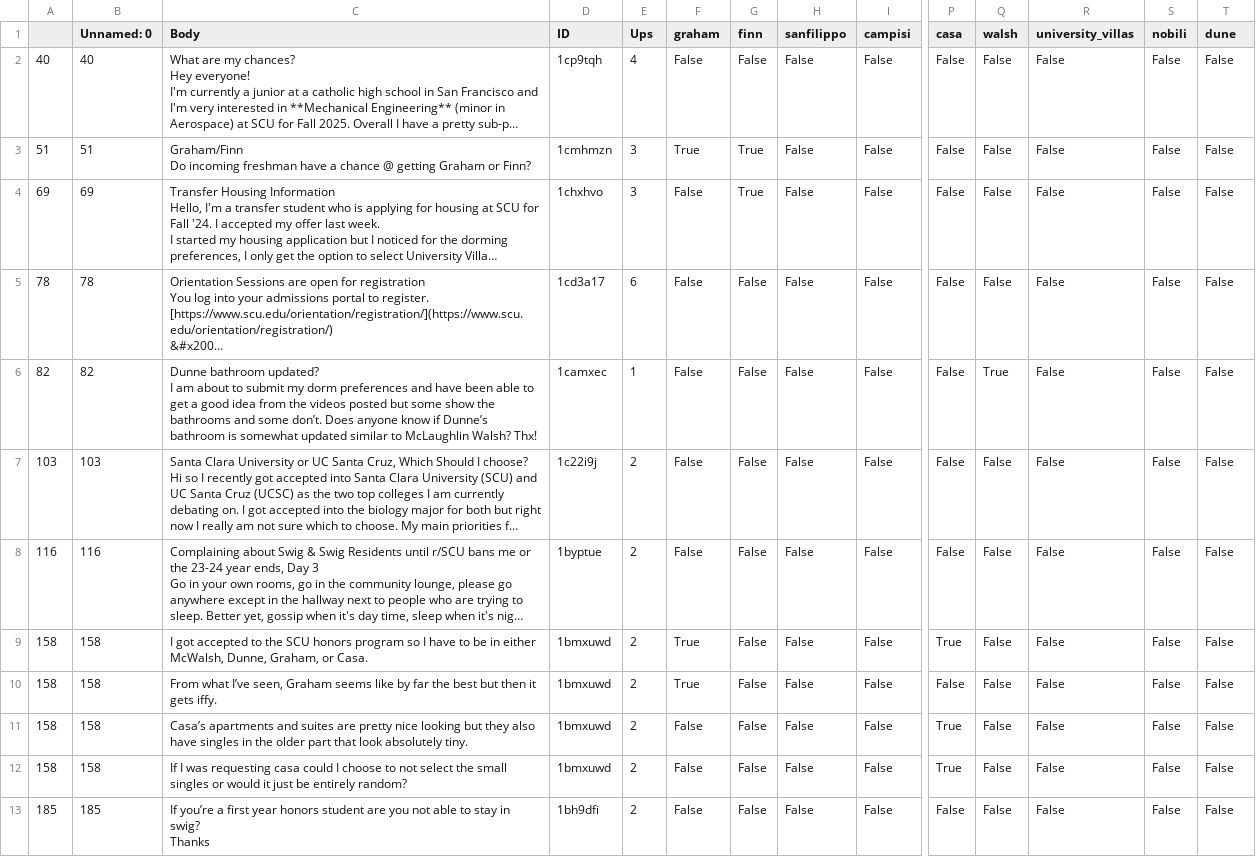
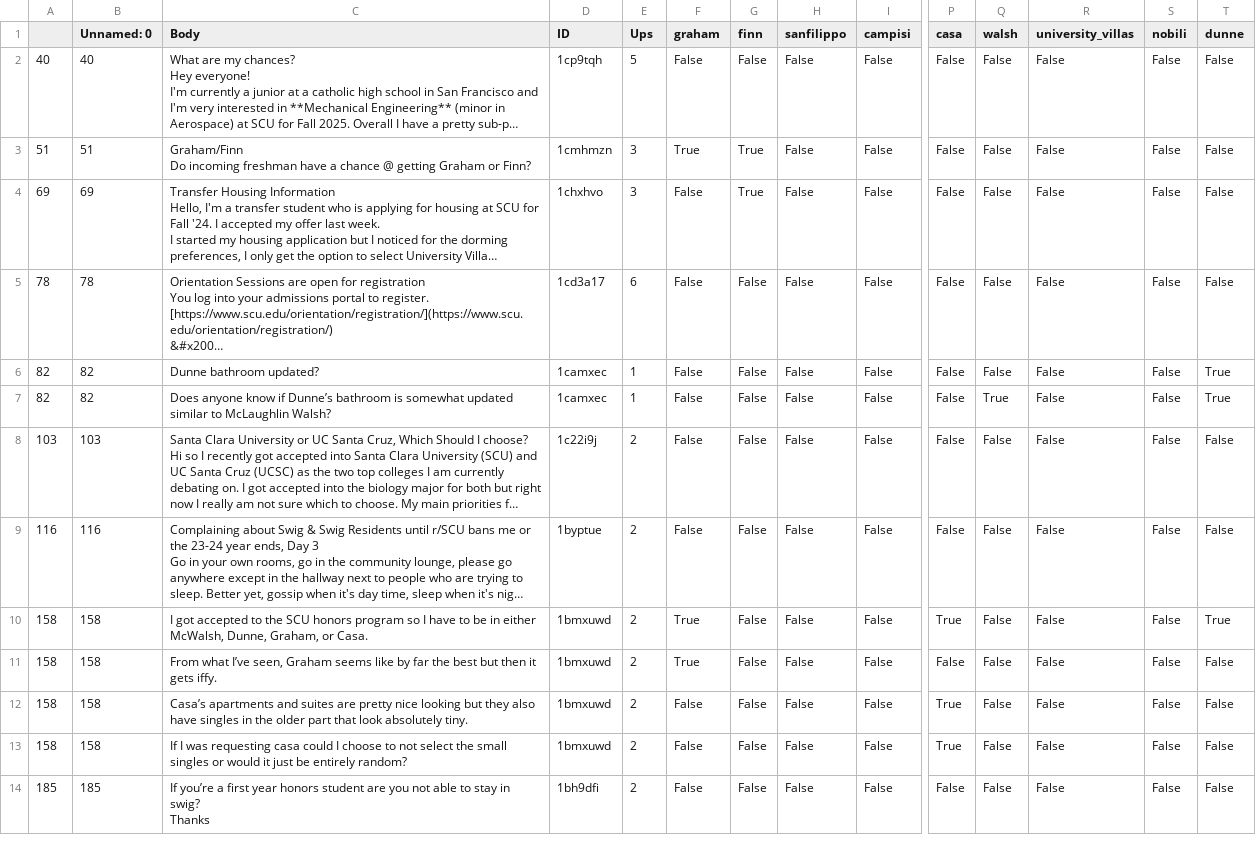
Before and after one commit to cyanide1209/CSCI185_WDM_project, a CSV file: posts_cleaned.csv, drawn as a sheet; only a part is shown, gaps mark what is left out; long unchanged cells end in …; addresses are those after the commit; rows hold the shown columns only; ↵ is a line break in a cell; the diff covers the shown part only; the diff names each change by its address in the sheet, - before the commit and + after, or states it on an @@ line.

```diff
--- a/posts_cleaned.csv
+++ b/posts_cleaned.csv
-T1: dune
+T1: dunne
-E2 (Ups): 4
+E2 (Ups): 5
+row 6: 82 | 82 | Dunne bathroom updated? | 1camxec | 1 | False | False | False | False | False | False | False | False | True
-C7 (Body): Dunne bathroom updated? ↵ I am about to submit my dorm preferences and have been able to get a good idea from the videos posted but some show the bathrooms and some don’t. Does anyone know if Dunne’s bathroom is somewhat updated similar to McLaughlin Walsh? Thx!
+C7 (Body): Does anyone know if Dunne’s bathroom is somewhat updated similar to McLaughlin Walsh?
-T7 (dunne): False
+T7 (dunne): True
-T10 (dunne): False
+T10 (dunne): True
```
Also changed, not shown: 6 added rows and 25 edited cells elsewhere in this file, Top Posts.csv, comments_cleaned.csv, 2 other files.
